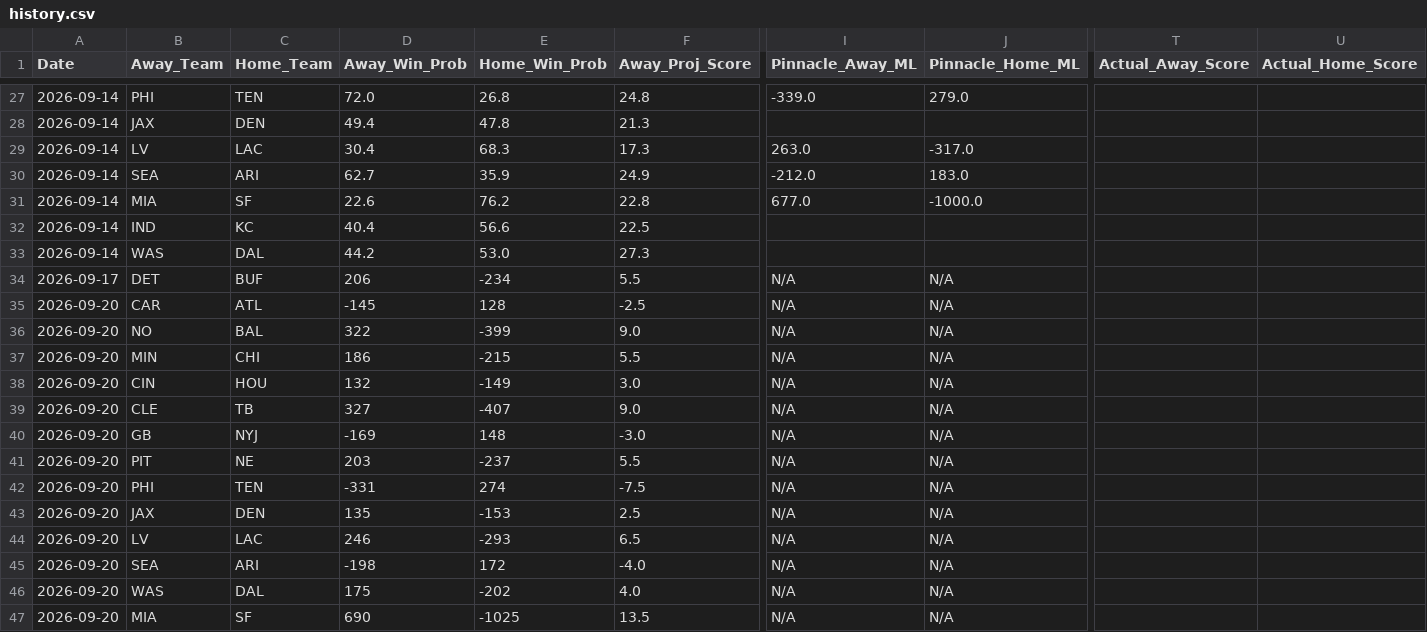
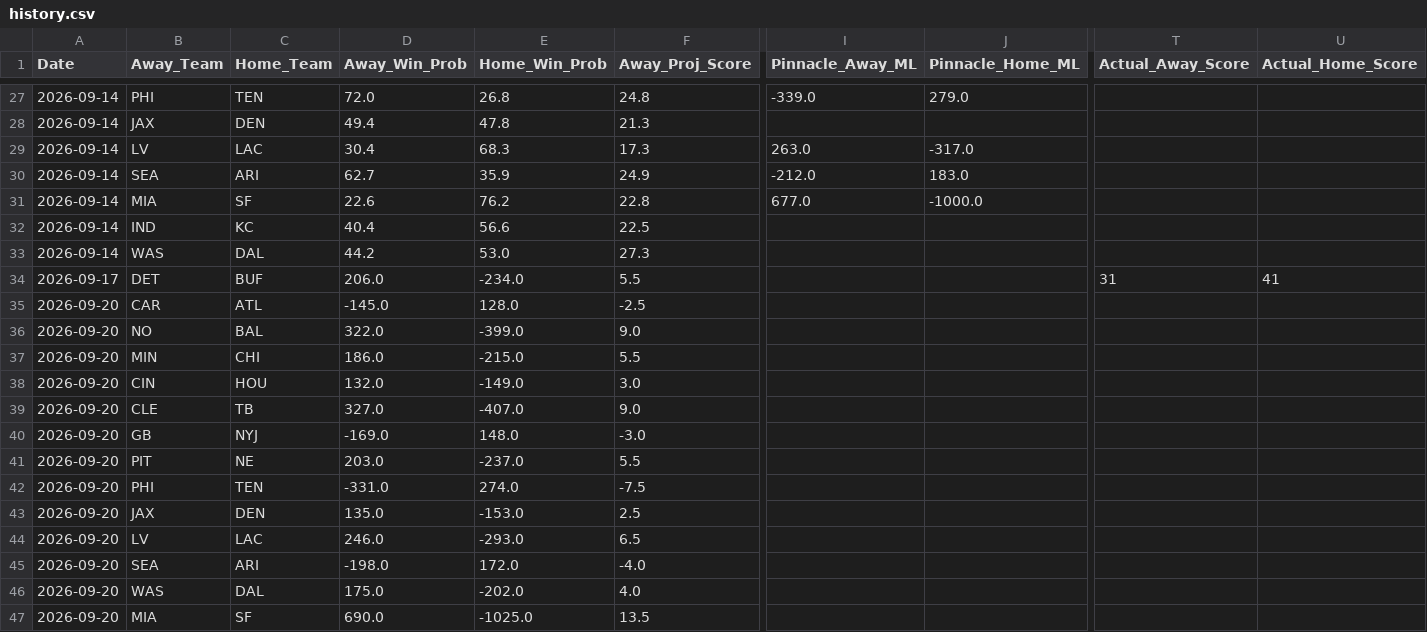
Before and after one commit to matthewmehl14-glitch/nfl-gm-model, a CSV file: history.csv, drawn as a sheet; only a part is shown, gaps mark what is left out; the diff covers the shown part only; the diff names each change by its address in the sheet, - before the commit and + after, or states it on an @@ line.

```diff
--- a/history.csv
+++ b/history.csv
-D34 (Away_Win_Prob): 206
+D34 (Away_Win_Prob): 206.0
-E34 (Home_Win_Prob): -234
+E34 (Home_Win_Prob): -234.0
-I34:I47 (Pinnacle_Away_ML): N/A
+I34:I47 (Pinnacle_Away_ML): (empty)
-J34:J47 (Pinnacle_Home_ML): N/A
+J34:J47 (Pinnacle_Home_ML): (empty)
-T34 (Actual_Away_Score): (empty)
+T34 (Actual_Away_Score): 31
-U34 (Actual_Home_Score): (empty)
+U34 (Actual_Home_Score): 41
-D35 (Away_Win_Prob): -145
+D35 (Away_Win_Prob): -145.0
-E35 (Home_Win_Prob): 128
+E35 (Home_Win_Prob): 128.0
-D36 (Away_Win_Prob): 322
+D36 (Away_Win_Prob): 322.0
-E36 (Home_Win_Prob): -399
+E36 (Home_Win_Prob): -399.0
-D37 (Away_Win_Prob): 186
+D37 (Away_Win_Prob): 186.0
-E37 (Home_Win_Prob): -215
+E37 (Home_Win_Prob): -215.0
-D38 (Away_Win_Prob): 132
+D38 (Away_Win_Prob): 132.0
-E38 (Home_Win_Prob): -149
+E38 (Home_Win_Prob): -149.0
-D39 (Away_Win_Prob): 327
+D39 (Away_Win_Prob): 327.0
-E39 (Home_Win_Prob): -407
+E39 (Home_Win_Prob): -407.0
-D40 (Away_Win_Prob): -169
+D40 (Away_Win_Prob): -169.0
-E40 (Home_Win_Prob): 148
+E40 (Home_Win_Prob): 148.0
-D41 (Away_Win_Prob): 203
+D41 (Away_Win_Prob): 203.0
-E41 (Home_Win_Prob): -237
+E41 (Home_Win_Prob): -237.0
-D42 (Away_Win_Prob): -331
+D42 (Away_Win_Prob): -331.0
-E42 (Home_Win_Prob): 274
+E42 (Home_Win_Prob): 274.0
-D43 (Away_Win_Prob): 135
+D43 (Away_Win_Prob): 135.0
-E43 (Home_Win_Prob): -153
+E43 (Home_Win_Prob): -153.0
-D44 (Away_Win_Prob): 246
+D44 (Away_Win_Prob): 246.0
-E44 (Home_Win_Prob): -293
+E44 (Home_Win_Prob): -293.0
-D45 (Away_Win_Prob): -198
+D45 (Away_Win_Prob): -198.0
-E45 (Home_Win_Prob): 172
+E45 (Home_Win_Prob): 172.0
-D46 (Away_Win_Prob): 175
+D46 (Away_Win_Prob): 175.0
-E46 (Home_Win_Prob): -202
+E46 (Home_Win_Prob): -202.0
-D47 (Away_Win_Prob): 690
+D47 (Away_Win_Prob): 690.0
-E47 (Home_Win_Prob): -1025
+E47 (Home_Win_Prob): -1025.0
```
Also changed, not shown: 8 edited cells elsewhere in this file, 1 other file.
